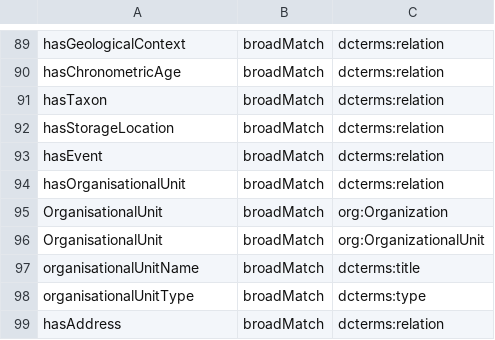
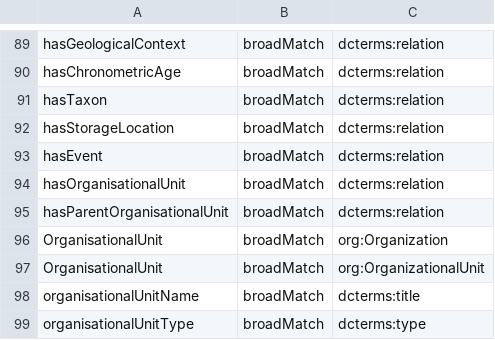
Before and after one commit to tdwg/cd, a CSV file: standard/terms/ltc_skos_mapping.csv, drawn as a sheet; only a part is shown, gaps mark what is left out; the shorter side is filled out with more unchanged rows.

Commit message:
Updated hasOrganisationalUnit to hasParentOrganisationalUnit

```diff
--- a/standard/terms/ltc_skos_mapping.csv
+++ b/standard/terms/ltc_skos_mapping.csv
@@ -94,2 +94,3 @@ hasEvent,broadMatch,dcterms:relation
 hasOrganisationalUnit,broadMatch,dcterms:relation
+hasParentOrganisationalUnit,broadMatch,dcterms:relation
 OrganisationalUnit,broadMatch,org:Organization
```
Also changed, not shown: standard/terms/ltc_datatypes.csv, standard/terms/ltc_standard_terms_draft.csv.
